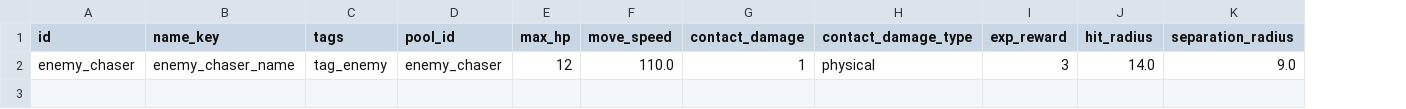
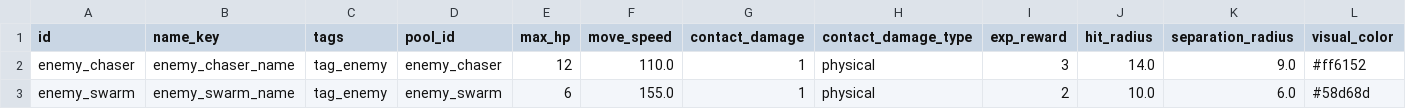
Before and after one commit to AnonNetizen/wasd, a CSV file: client/data/enemies.csv, drawn as a sheet; the diff names each change by its address in the sheet, - before the commit and + after, or states it on an @@ line.

```diff
--- a/client/data/enemies.csv
+++ b/client/data/enemies.csv
+column L (visual_color), row 2: #ff6152
+row 3: enemy_swarm | enemy_swarm_name | tag_enemy | enemy_swarm | 6 | 155.0 | 1 | physical | 2 | 10.0 | 6.0 | #58d68d
```
Also changed, not shown: client/data/spawn_waves.csv, client/locale/strings.csv, 42 other files.
